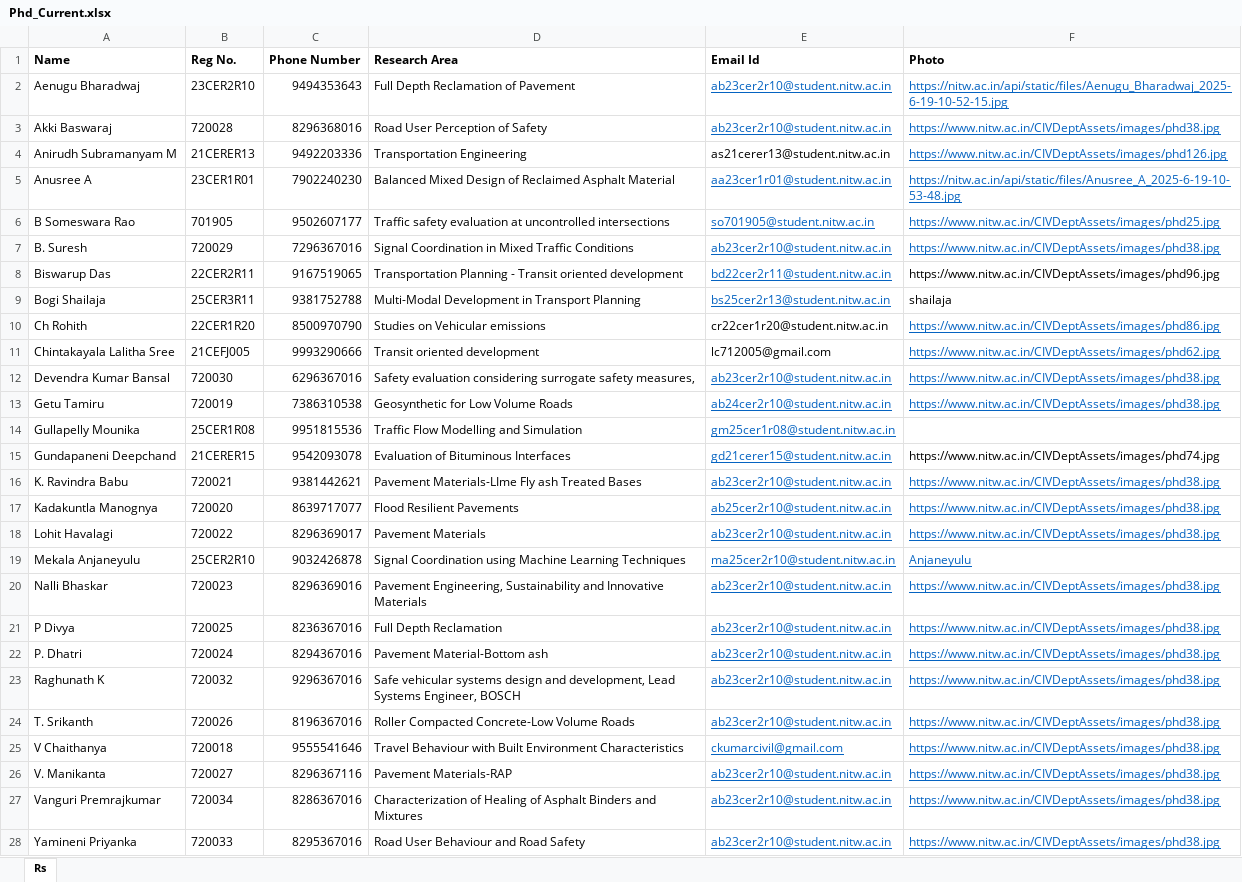
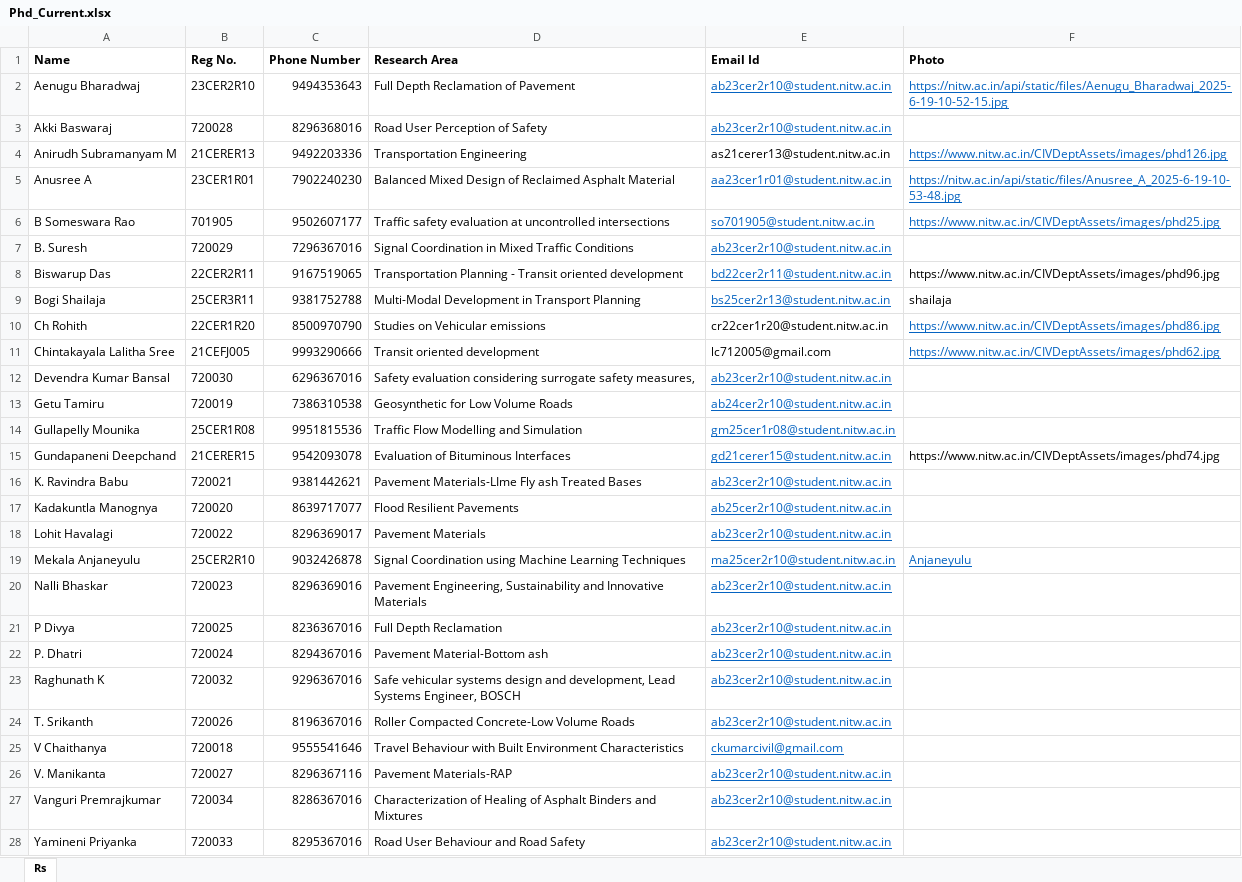
Before and after one commit to varun8074/NITW-Transportation-Division, an Excel workbook: excels/Phd_Current.xlsx, sheet Rs, drawn as a sheet; values as stored, in another font and other column widths than the file's, no borders; the diff names each change by its address in the sheet, - before the commit and + after, or states it on an @@ line.

Commit message:
updates on socialmedia links, logo image

```diff
--- a/excels/Phd_Current.xlsx (sheet Rs)
+++ b/excels/Phd_Current.xlsx (sheet Rs)
-F3 (Photo): https://www.nitw.ac.in/CIVDeptAssets/images/phd38.jpg
+F3 (Photo): (empty)
-F7 (Photo): https://www.nitw.ac.in/CIVDeptAssets/images/phd38.jpg
+F7 (Photo): (empty)
-F12:F13 (Photo): https://www.nitw.ac.in/CIVDeptAssets/images/phd38.jpg
+F12:F13 (Photo): (empty)
-F16:F18 (Photo): https://www.nitw.ac.in/CIVDeptAssets/images/phd38.jpg
+F16:F18 (Photo): (empty)
-F20:F28 (Photo): https://www.nitw.ac.in/CIVDeptAssets/images/phd38.jpg
+F20:F28 (Photo): (empty)
```
Also changed, not shown: 3 other files.
